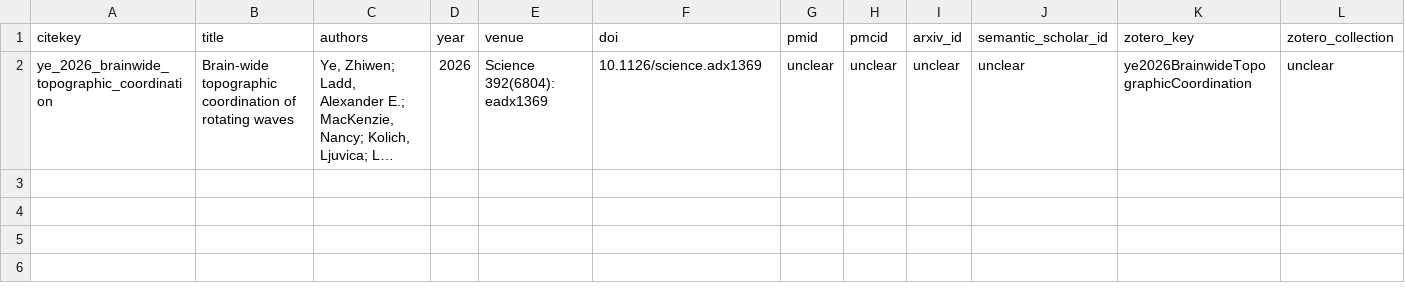
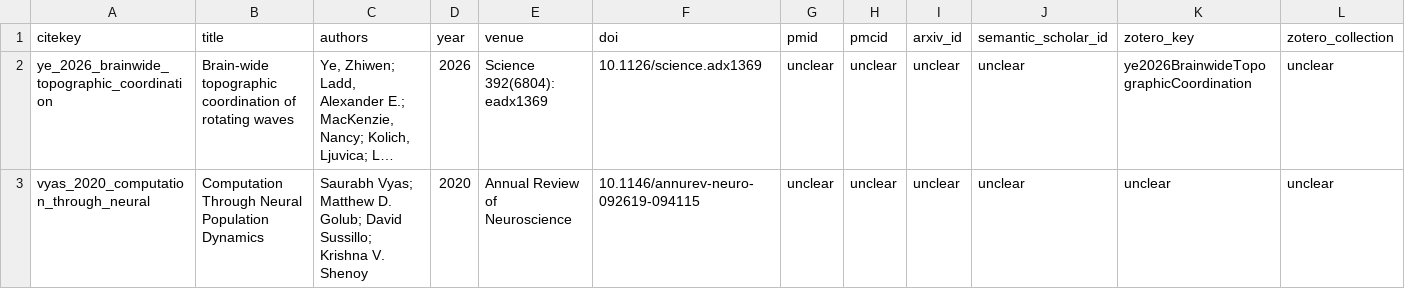
Before and after one commit to leaves1021/field-first-lit-survey-063026, a CSV file: tables/confirmed_papers.csv, drawn as a sheet; only a part is shown; long unchanged cells end in …; rows hold the shown columns only; the diff names each change by its address in the sheet, - before the commit and + after, or states it on an @@ line.

Commit message:
新增文献《Computation Through Neural Population Dynamics》的元数据，更新confirmed_papers.csv，确保元数据的完整性和准确性

```diff
--- a/tables/confirmed_papers.csv
+++ b/tables/confirmed_papers.csv
+row 3: vyas_2020_computation_through_neural | Computation Through Neural Population Dynamics | Saurabh Vyas; Matthew D. Golub; David Sussillo; Krishna V. Shenoy | 2020 | Annual Review of Neuroscience | 10.1146/annurev-neuro-092619-094115 | unclear | unclear | unclear | unclear | unclear | unclear
```
